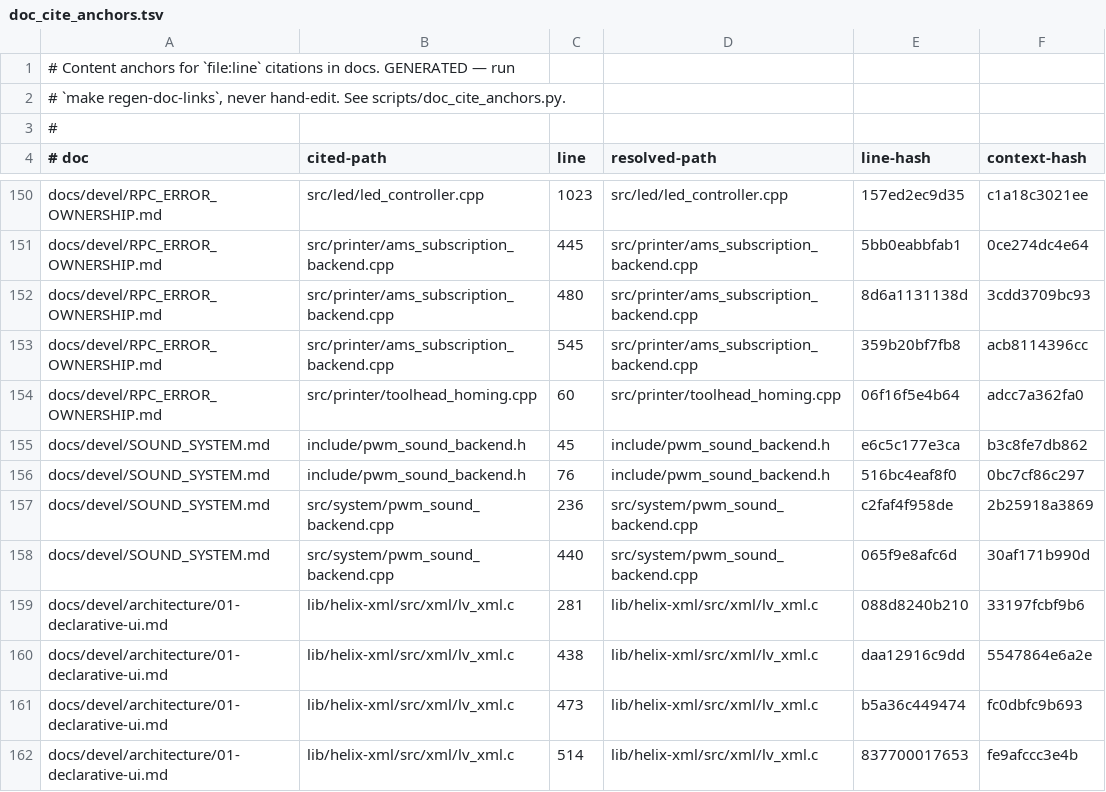
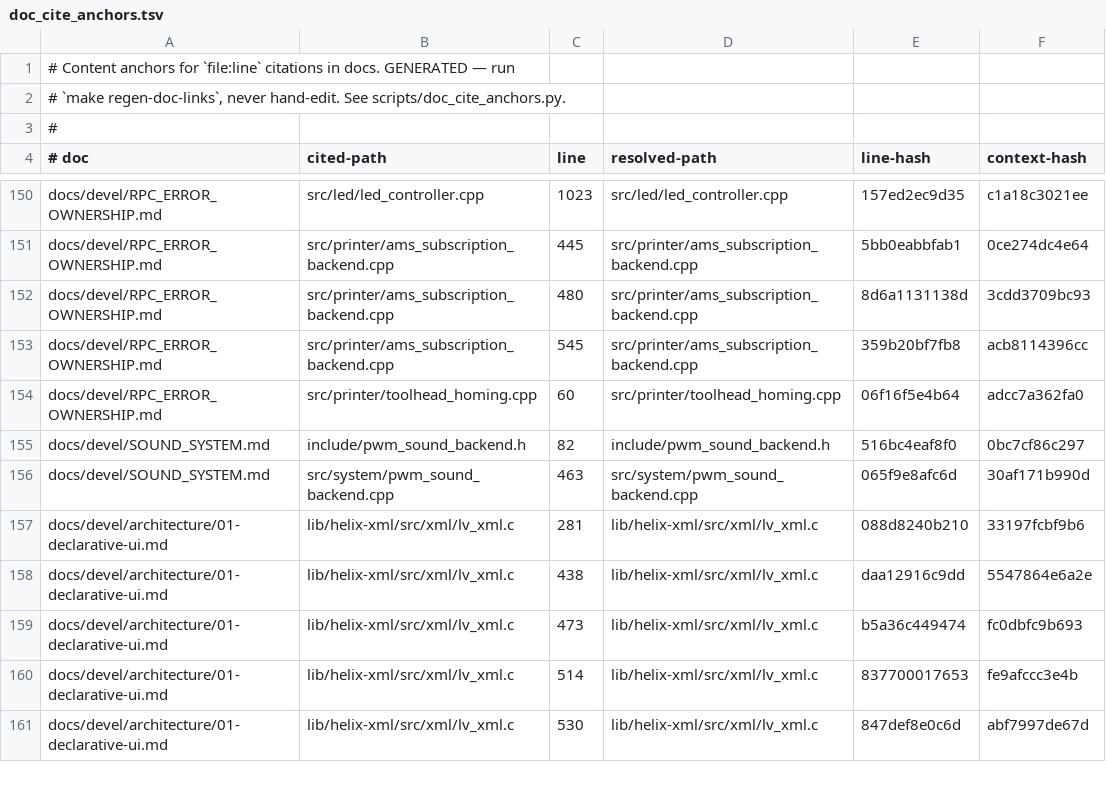
Before and after one commit to prestonbrown/helixscreen, a TSV file: scripts/doc_cite_anchors.tsv, drawn as a sheet; only a part is shown, gaps mark what is left out; the shorter side is filled out with more unchanged rows.

Commit message:
feat(sound): PC-speaker mode - PWM tone-only, melodies via note fallback
Hardware verdict 2026-08-30 (AD5M Pro, Preston's ear): the buzzer is
a resonant piezo with no reconstruction filter, so duty-modulated PCM
demodulates as static. supports_render_source() now returns false,
which routes tracker playback through the existing set_voice note
fallback - channel 0 lead line as note-frequency square waves via
set_tone, PC-speaker style. The PCM render machinery stays compiled
and tested for hardware that can actually demodulate. set_tone
dedups held notes (mirror of M300 last_freq_; the fallback re-sends
every tick) and silence() gains an already-off guard so tracker
rests stop rewriting enable ~500x/s.

red: supports_render_source() true==false; dedup disabled made the
tone_writes test fail 2==1.

```diff
--- a/scripts/doc_cite_anchors.tsv
+++ b/scripts/doc_cite_anchors.tsv
@@ -154,6 +154,4 @@ docs/devel/RPC_ERROR_OWNERSHIP.md	src/printer/ams_subscription_backend.cpp	545	s
 docs/devel/RPC_ERROR_OWNERSHIP.md	src/printer/toolhead_homing.cpp	60	src/printer/toolhead_homing.cpp	06f16f5e4b64	adcc7a362fa0
-docs/devel/SOUND_SYSTEM.md	include/pwm_sound_backend.h	45	include/pwm_sound_backend.h	e6c5c177e3ca	b3c8fe7db862
-docs/devel/SOUND_SYSTEM.md	include/pwm_sound_backend.h	76	include/pwm_sound_backend.h	516bc4eaf8f0	0bc7cf86c297
-docs/devel/SOUND_SYSTEM.md	src/system/pwm_sound_backend.cpp	236	src/system/pwm_sound_backend.cpp	c2faf4f958de	2b25918a3869
-docs/devel/SOUND_SYSTEM.md	src/system/pwm_sound_backend.cpp	440	src/system/pwm_sound_backend.cpp	065f9e8afc6d	30af171b990d
+docs/devel/SOUND_SYSTEM.md	include/pwm_sound_backend.h	82	include/pwm_sound_backend.h	516bc4eaf8f0	0bc7cf86c297
+docs/devel/SOUND_SYSTEM.md	src/system/pwm_sound_backend.cpp	463	src/system/pwm_sound_backend.cpp	065f9e8afc6d	30af171b990d
 docs/devel/architecture/01-declarative-ui.md	lib/helix-xml/src/xml/lv_xml.c	281	lib/helix-xml/src/xml/lv_xml.c	088d8240b210	33197fcbf9b6
```
Also changed, not shown: 5 other files.
